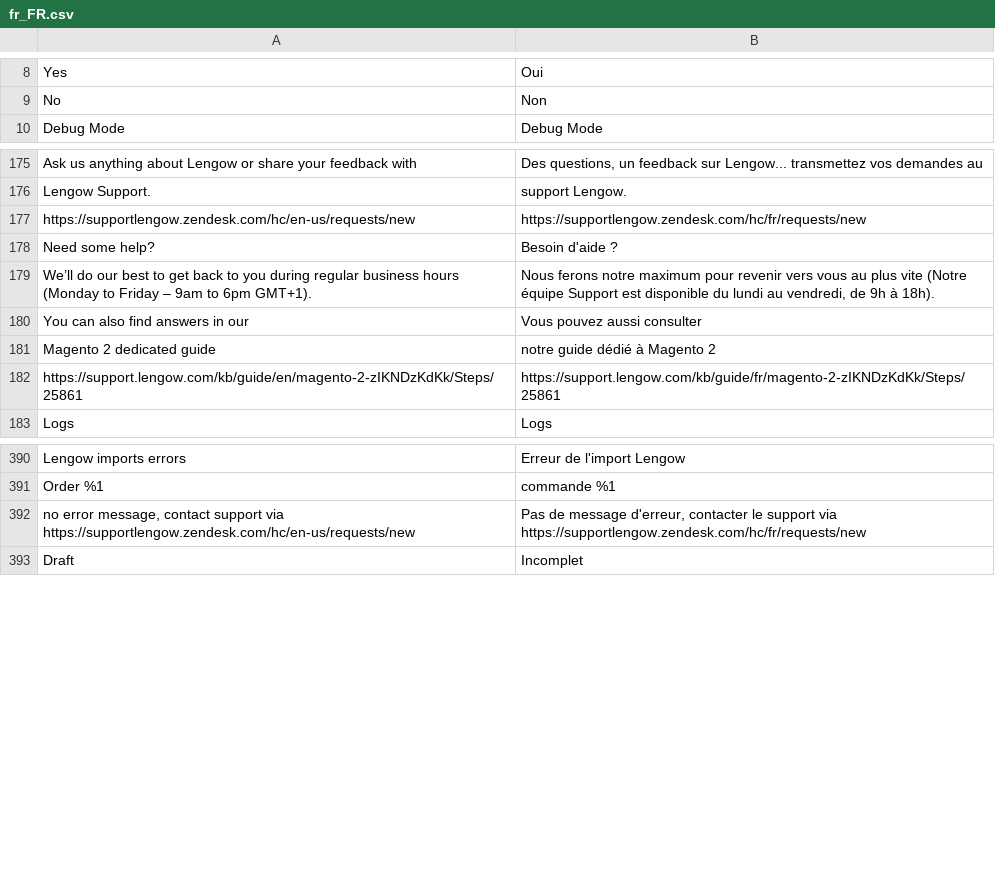
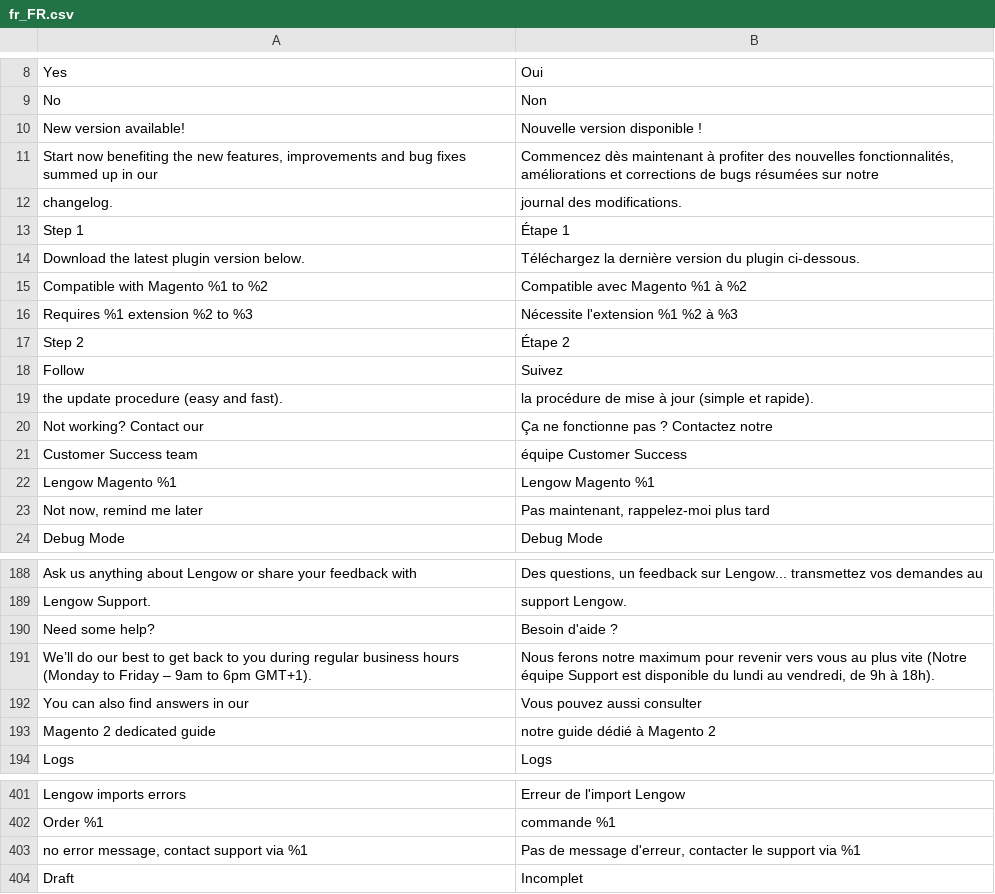
Before and after one commit to lengow/plugin-magento2, a CSV file: i18n/fr_FR.csv, drawn as a sheet; only a part is shown, gaps mark what is left out; removed rows and columns are numbered as before the commit, all else as after; the diff covers the shown part only; the diff names each change by its address in the sheet, - before the commit and + after, or states it on an @@ line.

Commit message:
Merged in LGW-4568 - Feature: Setting up a modal for the plugin update (pull request #97)

```diff
--- a/i18n/fr_FR.csv
+++ b/i18n/fr_FR.csv
+row 10: New version available! | Nouvelle version disponible !
+row 11: Start now benefiting the new features, improvements and bug fixes summed up in our | Commencez dès maintenant à profiter des nouvelles fonctionnalités, améliorations et corrections de bugs résumées sur notre
+row 12: changelog. | journal des modifications.
+row 13: Step 1 | Étape 1
+row 14: Download the latest plugin version below. | Téléchargez la dernière version du plugin ci-dessous.
+row 15: Compatible with Magento %1 to %2 | Compatible avec Magento %1 à %2
+row 16: Requires %1 extension %2 to %3 | Nécessite l'extension %1 %2 à %3
+row 17: Step 2 | Étape 2
+row 18: Follow | Suivez
+row 19: the update procedure (easy and fast). | la procédure de mise à jour (simple et rapide).
+row 20: Not working? Contact our | Ça ne fonctionne pas ? Contactez notre
+row 21: Customer Success team | équipe Customer Success
+row 22: Lengow Magento %1 | Lengow Magento %1
+row 23: Not now, remind me later | Pas maintenant, rappelez-moi plus tard
-row 177: https://supportlengow.zendesk.com/hc/en-us/requests/new | https://supportlengow.zendesk.com/hc/fr/requests/new
-row 182: https://support.lengow.com/kb/guide/en/magento-2-zIKNDzKdKk/Steps/25861 | https://support.lengow.com/kb/guide/fr/magento-2-zIKNDzKdKk/Steps/25861
-row 392: no error message, contact support via https://supportlengow.zendesk.com/hc/en-us/requests/new | Pas de message d'erreur, contacter le support via https://supportlengow.zendesk.com/hc/fr/requests/new
+row 403: no error message, contact support via %1 | Pas de message d'erreur, contacter le support via %1
```
Also changed, not shown: 1 removed row elsewhere in this file, etc/checkmd5.csv, i18n/de_DE.csv, 47 other files.
